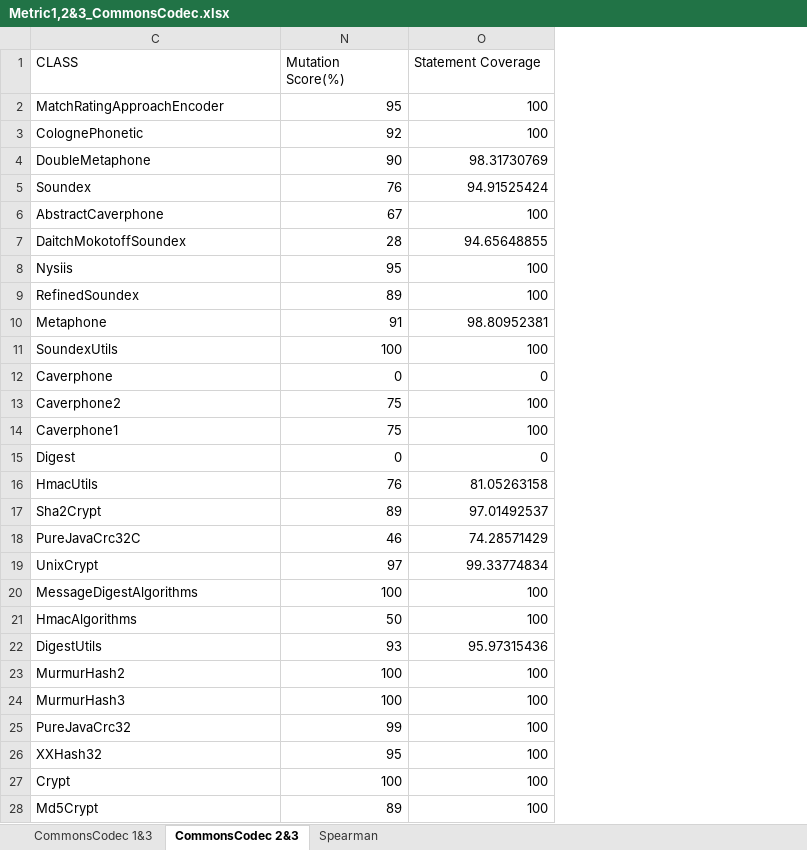
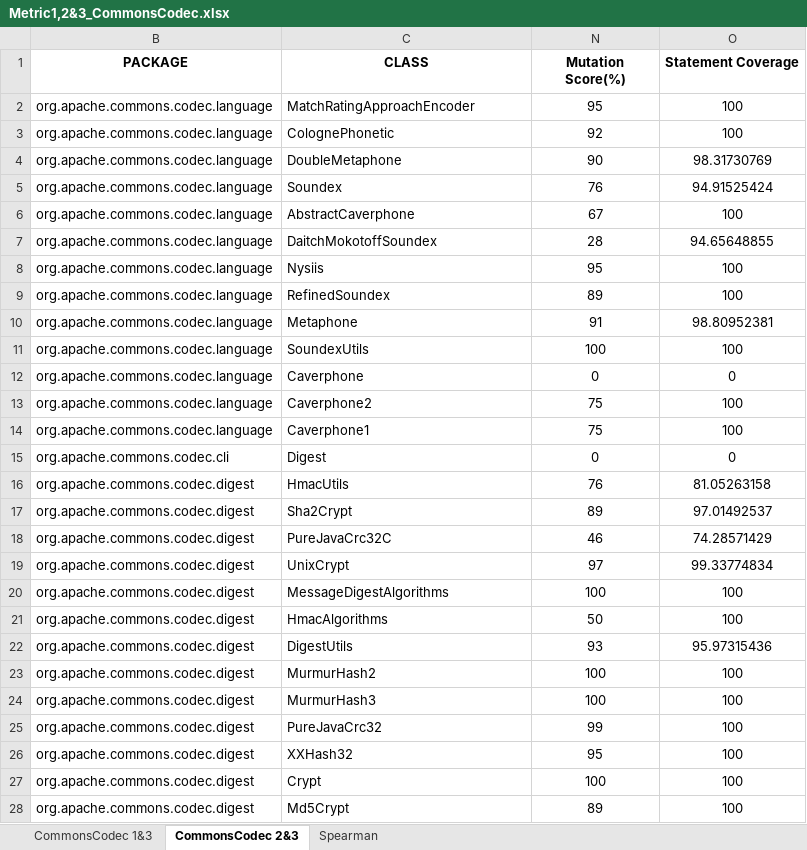
Before and after one commit to sarehfar/Measurement-Project, an Excel workbook: Correlation/Metric 1, 2 and 3/commons-codec/Metric1,2&3_CommonsCodec.xlsx, sheet CommonsCodec 2&3, drawn as a sheet; only a part is shown; values as stored, in another font and other column widths than the file's, no borders; the diff covers the shown part only; the diff names each change by its address in the sheet, - before the commit and + after, or states it on an @@ line.

```diff
--- a/Correlation/Metric 1, 2 and 3/commons-codec/Metric1,2&3_CommonsCodec.xlsx (sheet CommonsCodec 2&3)
+++ b/Correlation/Metric 1, 2 and 3/commons-codec/Metric1,2&3_CommonsCodec.xlsx (sheet CommonsCodec 2&3)
@@ column B (PACKAGE) unhidden, rows 2-28: org.apache.commons.codec.language | org.apache.commons.codec.language | org.apache.commons.codec.language | org.apache.commons.codec.language | org.apache.commons.codec.language | org.apache.commons.codec.language | org.apache.commons.codec.language | org.apache.commons.codec.language | org.apache.commons.codec.language | org.apache.commons.codec.language | org.apache.commons.codec.language | org.apache.commons.codec.language | org.apache.commons.codec.language | org.apache.commons.codec.cli | org.apache.commons.codec.digest | org.apache.commons.codec.digest | org.apache.commons.codec.digest | org.apache.commons.codec.digest | org.apache.commons.codec.digest | org.apache.commons.codec.digest | org.apache.commons.codec.digest | org.apache.commons.codec.digest | org.apache.commons.codec.digest | org.apache.commons.codec.digest | org.apache.commons.codec.digest | org.apache.commons.codec.digest | org.apache.commons.codec.digest @@
@@ C1 bold: off → on, alignment: left → center @@
@@ N1:O1 bold: off → on, alignment: left → center @@
-N2:O28 alignment: right
+N2:O28 alignment: center
```
Also changed, not shown: cell formats elsewhere in this sheet, sheet CommonsCodec 1&3, 4 other files.
